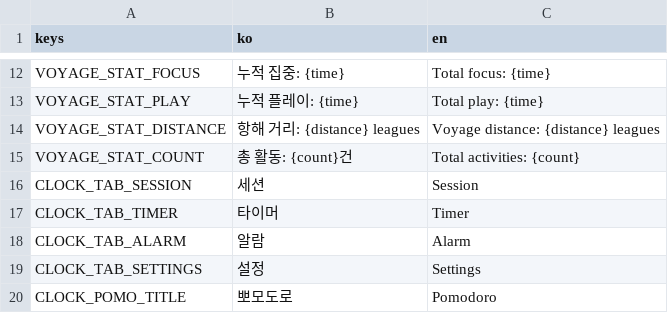
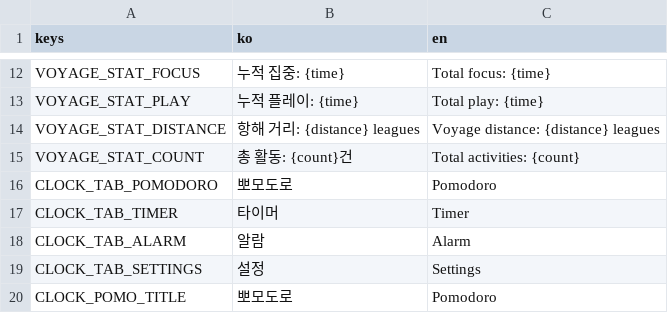
Before and after one commit to gee03143/voyager, a CSV file: localization/translations.csv, drawn as a sheet; only a part is shown, gaps mark what is left out; removed rows and columns are numbered as before the commit, all else as after; the diff names each change by its address in the sheet, - before the commit and + after, or states it on an @@ line.

Commit message:
MiniTimer 오류 수정
* 텍스트 길이에 따라 사이드바가 당겨지던 문제 수정
  * Minitimer에 custom_minimum_size_x 값 추가 (170)
* 타이머/뽀모도로 상태에 따라 MiniTimer 아이콘, 타이틀 라벨 업데이트
* "세션"/"뽀모도로" 로 혼용되던 용어를 "뽀모도로" 로 통일

```diff
--- a/localization/translations.csv
+++ b/localization/translations.csv
-row 16: CLOCK_TAB_SESSION | 세션 | Session
+row 16: CLOCK_TAB_POMODORO | 뽀모도로 | Pomodoro
```
Also changed, not shown: 6 other files.
